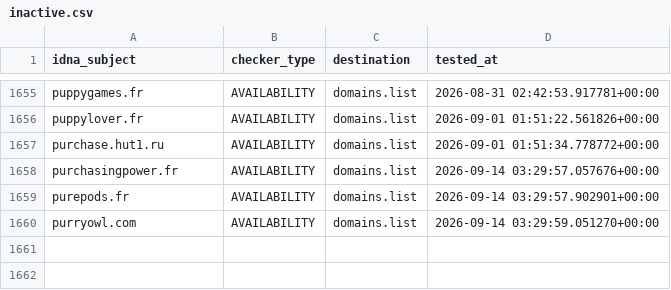
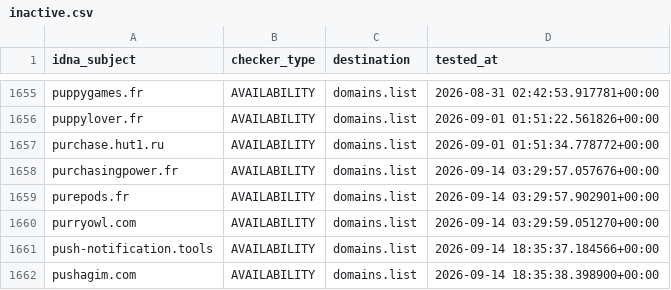
Before and after one commit to Ultimate-Hosts-Blacklist/someonewhocares.org, a CSV file: .pyfunceble/inactive.csv, drawn as a sheet; only a part is shown, gaps mark what is left out.

```diff
--- a/.pyfunceble/inactive.csv
+++ b/.pyfunceble/inactive.csv
@@ -1660 +1660,3 @@ purepods.fr,AVAILABILITY,domains.list,2026-09-14 03:29:57.902901+00:00
 purryowl.com,AVAILABILITY,domains.list,2026-09-14 03:29:59.051270+00:00
+push-notification.tools,AVAILABILITY,domains.list,2026-09-14 18:35:37.184566+00:00
+pushagim.com,AVAILABILITY,domains.list,2026-09-14 18:35:38.398900+00:00
```
Also changed, not shown: output/domains.list/continue.csv, 11 other files.
